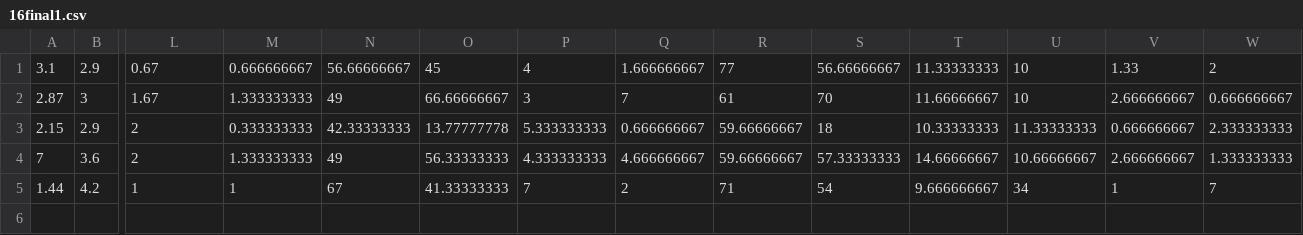
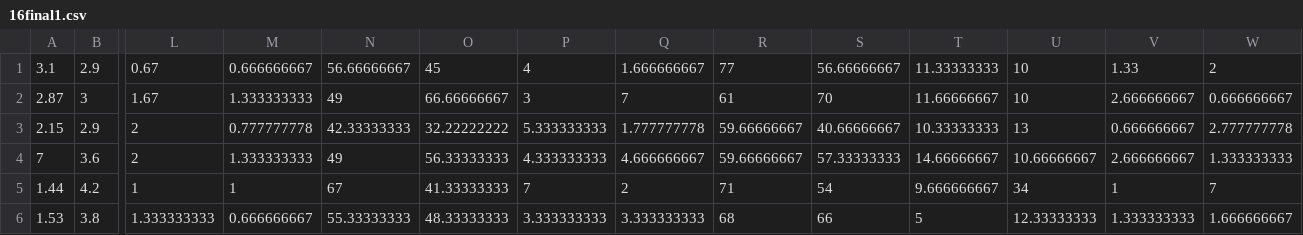
Before and after one commit to weeeeiz/sc, a CSV file: dataset/16final1.csv, drawn as a sheet; only a part is shown, gaps mark what is left out; rows hold the shown columns only; the diff names each change by its address in the sheet, - before the commit and + after, or states it on an @@ line.

Commit message:
Add files via upload

```diff
--- a/dataset/16final1.csv
+++ b/dataset/16final1.csv
-M3: 0.333333333
+M3: 0.777777778
-O3: 13.77777778
+O3: 32.22222222
-Q3: 0.666666667
+Q3: 1.777777778
-S3: 18
+S3: 40.66666667
-U3: 11.33333333
+U3: 13
-W3: 2.333333333
+W3: 2.777777778
+row 6: 1.53 | 3.8 | 1.333333333 | 0.666666667 | 55.33333333 | 48.33333333 | 3.333333333 | 3.333333333 | 68 | 66 | 5 | 12.33333333 | 1.333333333 | 1.666666667
```
